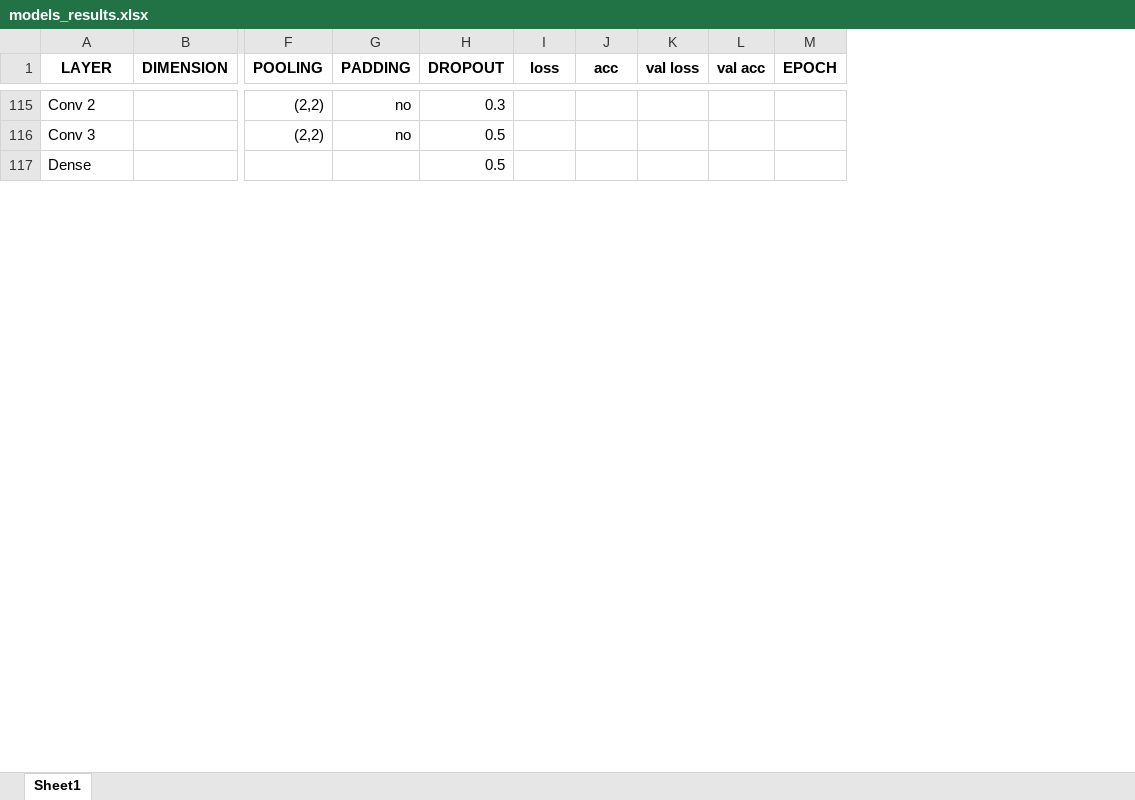
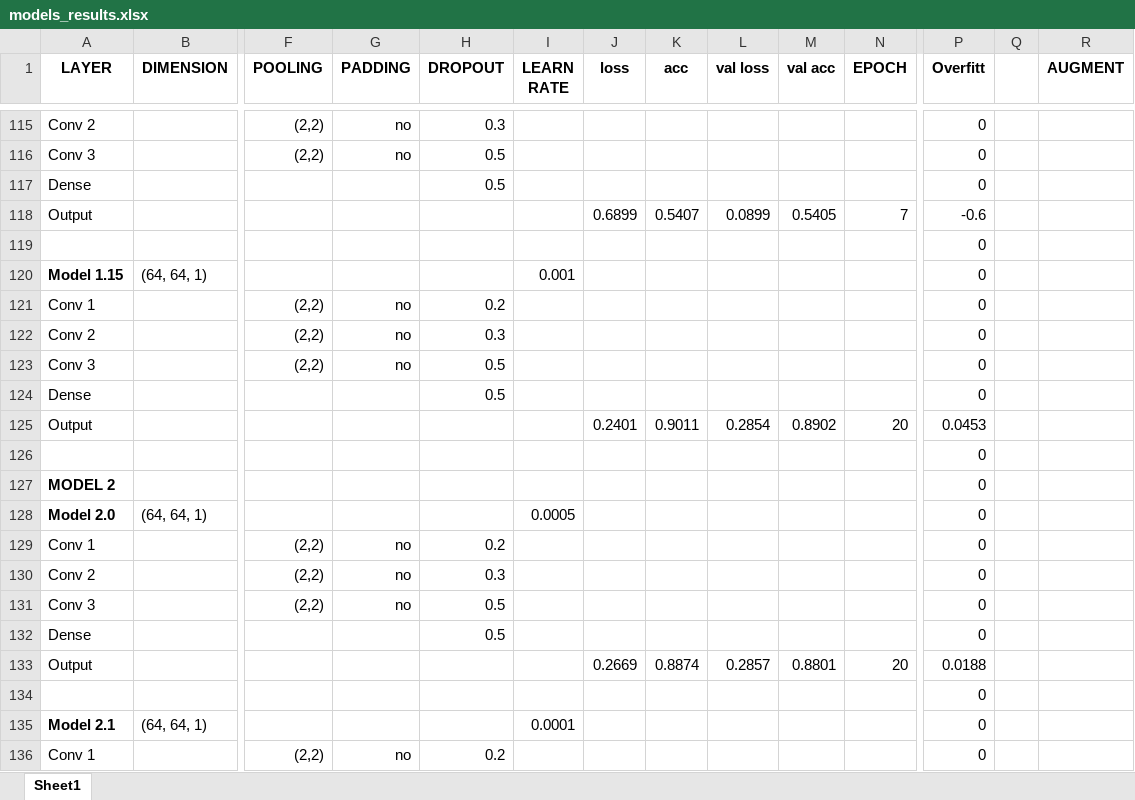
Before and after one commit to Enri98/cnn-muffin-chihuahua, an Excel workbook: models_results.xlsx, sheet Sheet1, drawn as a sheet; only a part is shown, gaps mark what is left out; values as stored, in another font and other column widths than the file's, no borders; conditional formats not drawn; rows hold the shown columns only; the diff covers the shown part only; the diff names each change by its address in the sheet, - before the commit and + after, or states it on an @@ line.

Commit message:
Add files via upload

```diff
--- a/models_results.xlsx (sheet Sheet1)
+++ b/models_results.xlsx (sheet Sheet1)
+column I (LEARN RATE), empty
+column P (Overfitt), rows 115-117: all 0
+column Q, empty
+column R (AUGMENT), empty
+row 118: Output |  |  |  |  |  | 0.6899 | 0.5407 | 0.0899 | 0.5405 | 7 | -0.6
+row 119:  |  |  |  |  |  |  |  |  |  |  | 0
+row 120: Model 1.15 | (64, 64, 1) |  |  |  | 0.001 |  |  |  |  |  | 0
+row 121: Conv 1 |  | (2,2) | no | 0.2 |  |  |  |  |  |  | 0
+row 122: Conv 2 |  | (2,2) | no | 0.3 |  |  |  |  |  |  | 0
+row 123: Conv 3 |  | (2,2) | no | 0.5 |  |  |  |  |  |  | 0
+row 124: Dense |  |  |  | 0.5 |  |  |  |  |  |  | 0
+row 125: Output |  |  |  |  |  | 0.2401 | 0.9011 | 0.2854 | 0.8902 | 20 | 0.0453
+row 126:  |  |  |  |  |  |  |  |  |  |  | 0
+row 127: MODEL 2 |  |  |  |  |  |  |  |  |  |  | 0
+row 128: Model 2.0 | (64, 64, 1) |  |  |  | 0.0005 |  |  |  |  |  | 0
+row 129: Conv 1 |  | (2,2) | no | 0.2 |  |  |  |  |  |  | 0
+row 130: Conv 2 |  | (2,2) | no | 0.3 |  |  |  |  |  |  | 0
+row 131: Conv 3 |  | (2,2) | no | 0.5 |  |  |  |  |  |  | 0
+row 132: Dense |  |  |  | 0.5 |  |  |  |  |  |  | 0
+row 133: Output |  |  |  |  |  | 0.2669 | 0.8874 | 0.2857 | 0.8801 | 20 | 0.0188
+row 134:  |  |  |  |  |  |  |  |  |  |  | 0
+row 135: Model 2.1 | (64, 64, 1) |  |  |  | 0.0001 |  |  |  |  |  | 0
+row 136: Conv 1 |  | (2,2) | no | 0.2 |  |  |  |  |  |  | 0
```
Also changed, not shown: 10 added rows elsewhere in this sheet.
